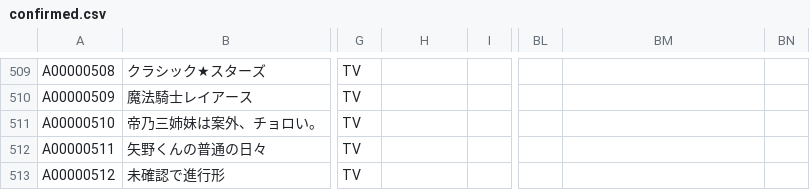
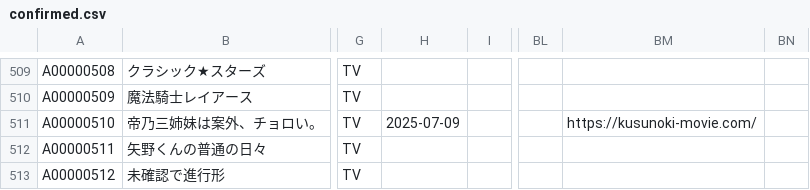
Before and after one commit to arunhistory/-anime-memory, a CSV file: confirmed/confirmed.csv, drawn as a sheet; only a part is shown, gaps mark what is left out; the diff covers the shown part only; the diff names each change by its address in the sheet, - before the commit and + after, or states it on an @@ line.

```diff
--- a/confirmed/confirmed.csv
+++ b/confirmed/confirmed.csv
-H511: (empty)
+H511: 2025-07-09
-BM511: (empty)
+BM511: https://kusunoki-movie.com/
```
Also changed, not shown: 41 edited cells elsewhere in this file, 28 other files.
